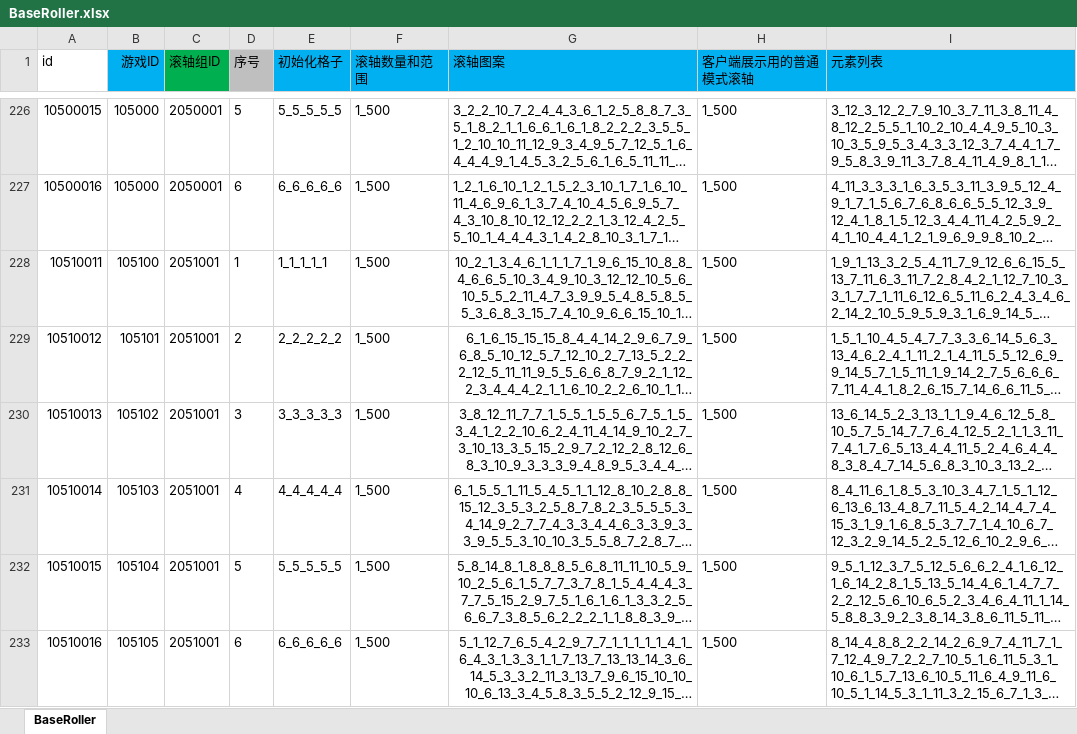
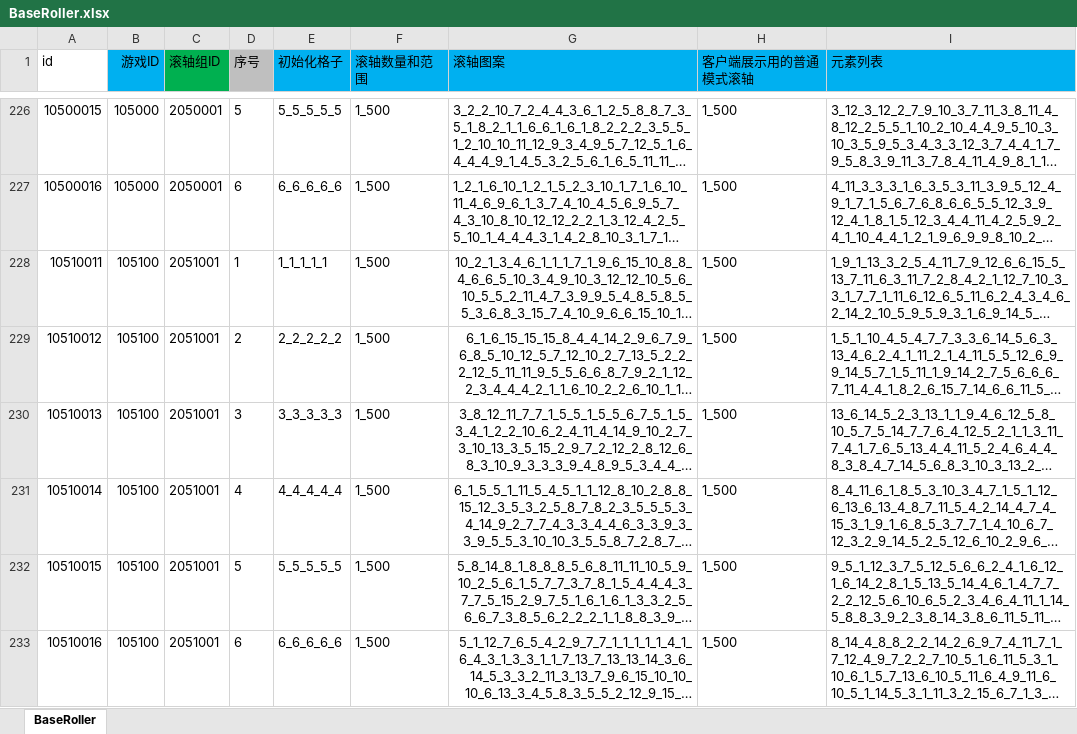
Before and after one commit to yanhailong/jjj_server, an Excel workbook: slots/resources/sample/BaseRoller.xlsx, sheet BaseRoller, drawn as a sheet; only a part is shown, gaps mark what is left out; long unchanged cells end in …; values as stored, in another font and other column widths than the file's, no borders; the diff names each change by its address in the sheet, - before the commit and + after, or states it on an @@ line.

```diff
--- a/slots/resources/sample/BaseRoller.xlsx (sheet BaseRoller)
+++ b/slots/resources/sample/BaseRoller.xlsx (sheet BaseRoller)
-B229 (游戏ID): 105101
+B229 (游戏ID): 105100
-B230 (游戏ID): 105102
+B230 (游戏ID): 105100
-B231 (游戏ID): 105103
+B231 (游戏ID): 105100
-B232 (游戏ID): 105104
+B232 (游戏ID): 105100
-B233 (游戏ID): 105105
+B233 (游戏ID): 105100
```
Also changed, not shown: slots/resources/sample/BaseElement.xlsx, slots/resources/sample/BaseInit.xlsx, 5 other files.
